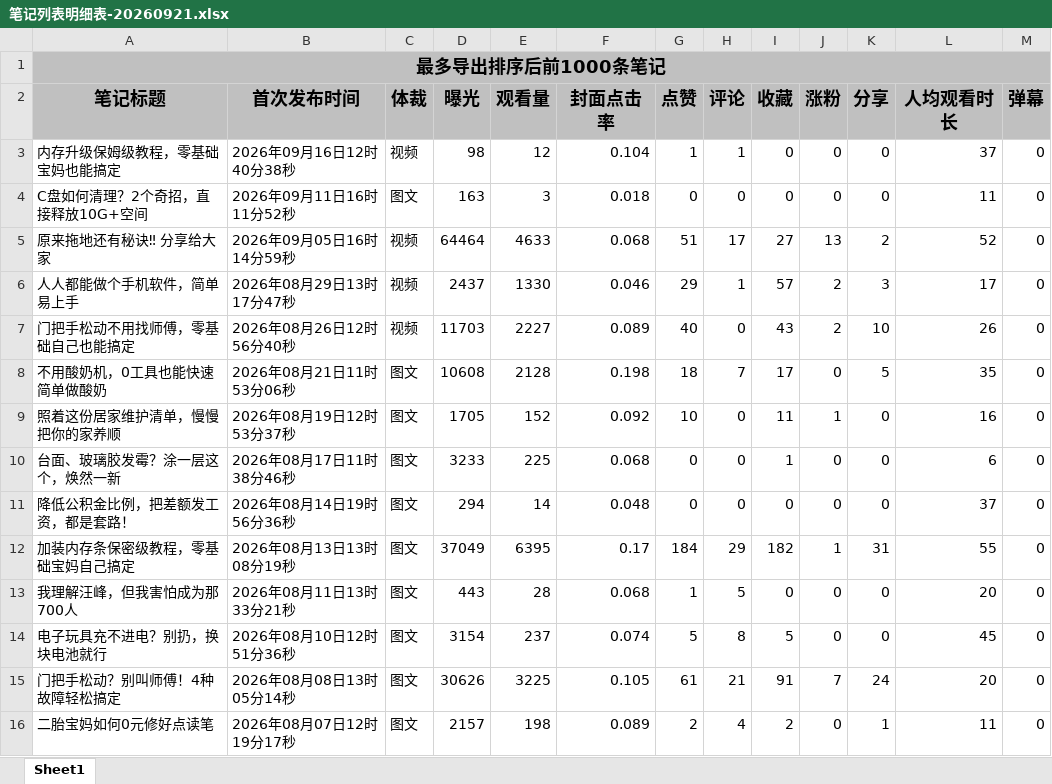
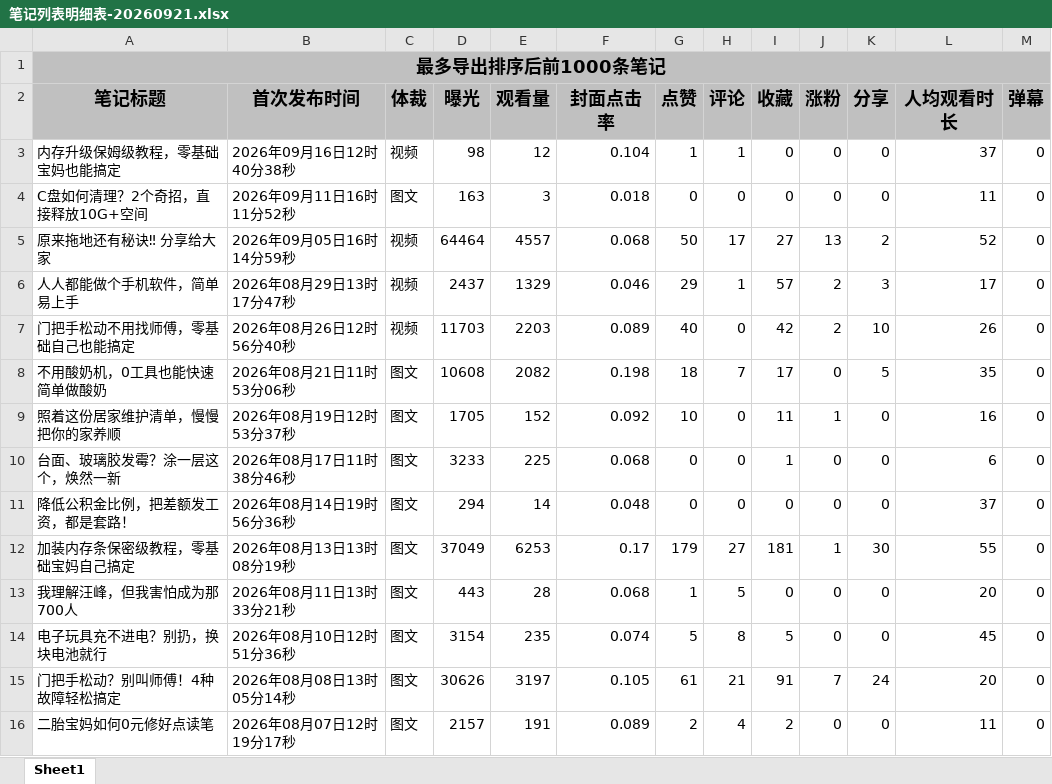
Before and after one commit to qinglan900/WQF, an Excel workbook: red_book/excel/笔记列表明细表-20260921.xlsx, sheet Sheet1, drawn as a sheet; values as stored, in another font and other column widths than the file's, no borders; the diff names each change by its address in the sheet, - before the commit and + after, or states it on an @@ line.

Commit message:
update data 20260808,20260811,20260812,20260813,20260814,20260815,20260817,20260818,20260819,20260820,20260821,20260823,20260824,20260825,20260826,20260827,20260828,20260829,20260830,20260831,20260901,20260902,20260903,20260904,20260905,20260906,20260907,20260908,20260909,20260910,20260911,20260912,20260913,20260914,20260915,20260916,20260917,20260918,20260919,20260920,20260921

```diff
--- a/red_book/excel/笔记列表明细表-20260921.xlsx (sheet Sheet1)
+++ b/red_book/excel/笔记列表明细表-20260921.xlsx (sheet Sheet1)
-E5 (观看量): 4633
+E5 (观看量): 4557
-G5 (点赞): 51
+G5 (点赞): 50
-E6 (观看量): 1330
+E6 (观看量): 1329
-E7 (观看量): 2227
+E7 (观看量): 2203
-I7 (收藏): 43
+I7 (收藏): 42
-E8 (观看量): 2128
+E8 (观看量): 2082
-E12 (观看量): 6395
+E12 (观看量): 6253
-G12 (点赞): 184
+G12 (点赞): 179
-H12 (评论): 29
+H12 (评论): 27
-I12 (收藏): 182
+I12 (收藏): 181
-K12 (分享): 31
+K12 (分享): 30
-E14 (观看量): 237
+E14 (观看量): 235
-E15 (观看量): 3225
+E15 (观看量): 3197
-E16 (观看量): 198
+E16 (观看量): 191
-K16 (分享): 1
+K16 (分享): 0
```
Also changed, not shown: 1 other file.
